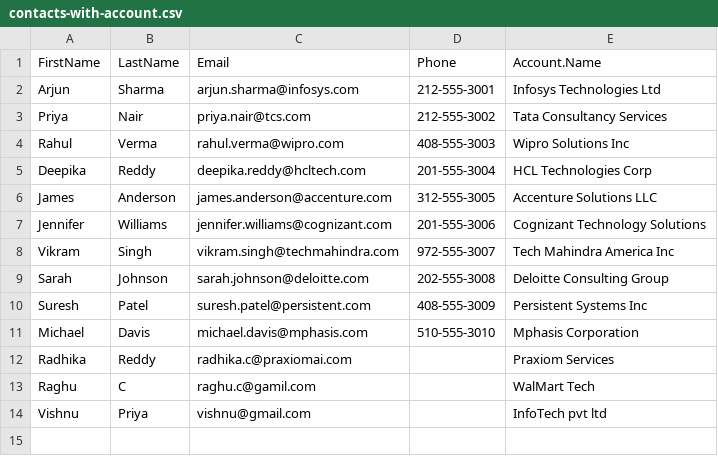
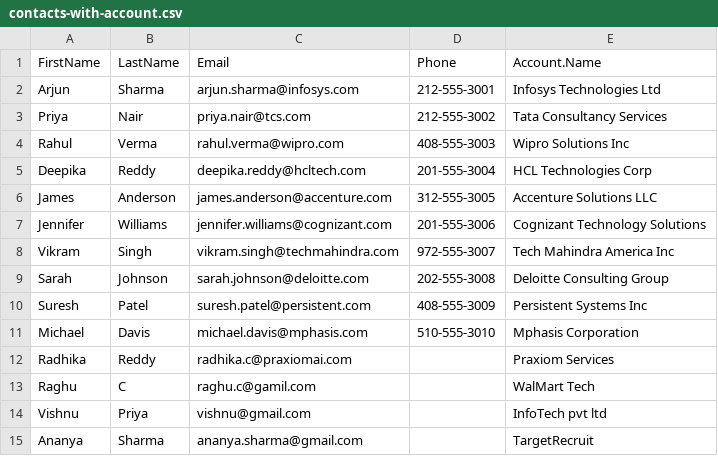
Before and after one commit to Radhika-C3/salesforce-data-migration, a CSV file: contacts-with-account.csv, drawn as a sheet.

```diff
--- a/contacts-with-account.csv
+++ b/contacts-with-account.csv
@@ -14 +14,2 @@ Raghu,C,raghu.c@gamil.com,,WalMart Tech
 Vishnu,Priya,vishnu@gmail.com,,InfoTech pvt ltd
+Ananya,Sharma,ananya.sharma@gmail.com,,TargetRecruit
```
Also changed, not shown: accounts.csv, contacts.csv, 2 other files.
